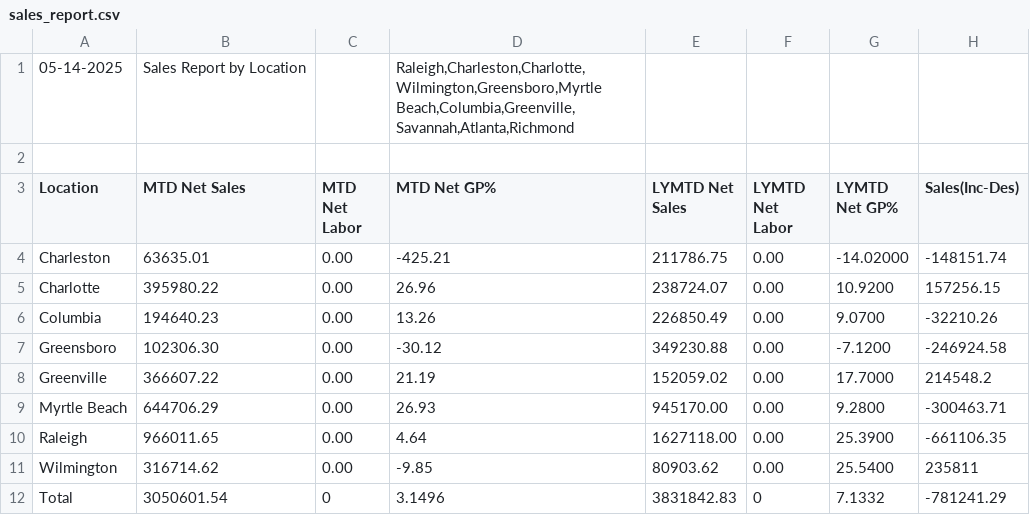
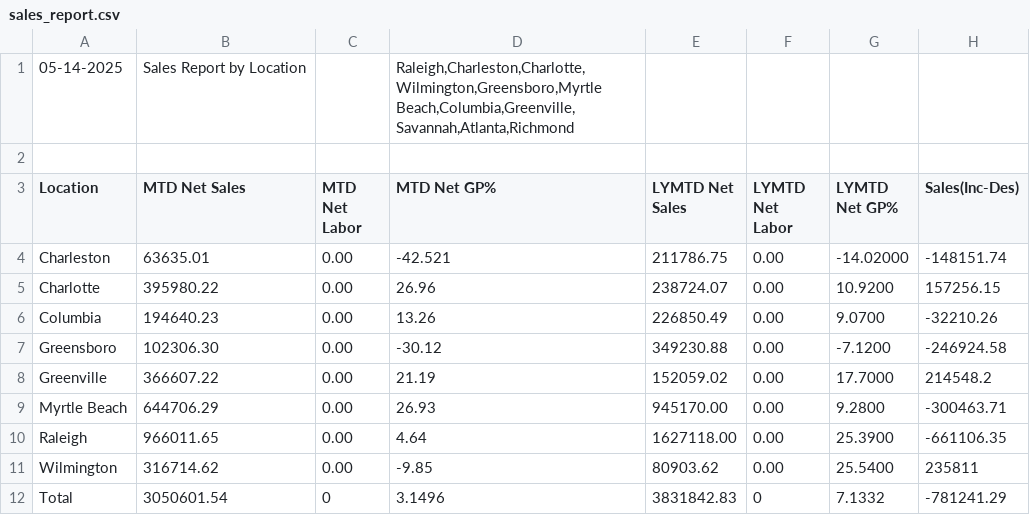
Before and after one commit to RichardMCGirt/Briqdata, a CSV file: sales_report.csv, drawn as a sheet; only a part is shown; the diff names each change by its address in the sheet, - before the commit and + after, or states it on an @@ line.

```diff
--- a/sales_report.csv
+++ b/sales_report.csv
-D4 (MTD Net GP%): -425.21
+D4 (MTD Net GP%): -42.521
```
